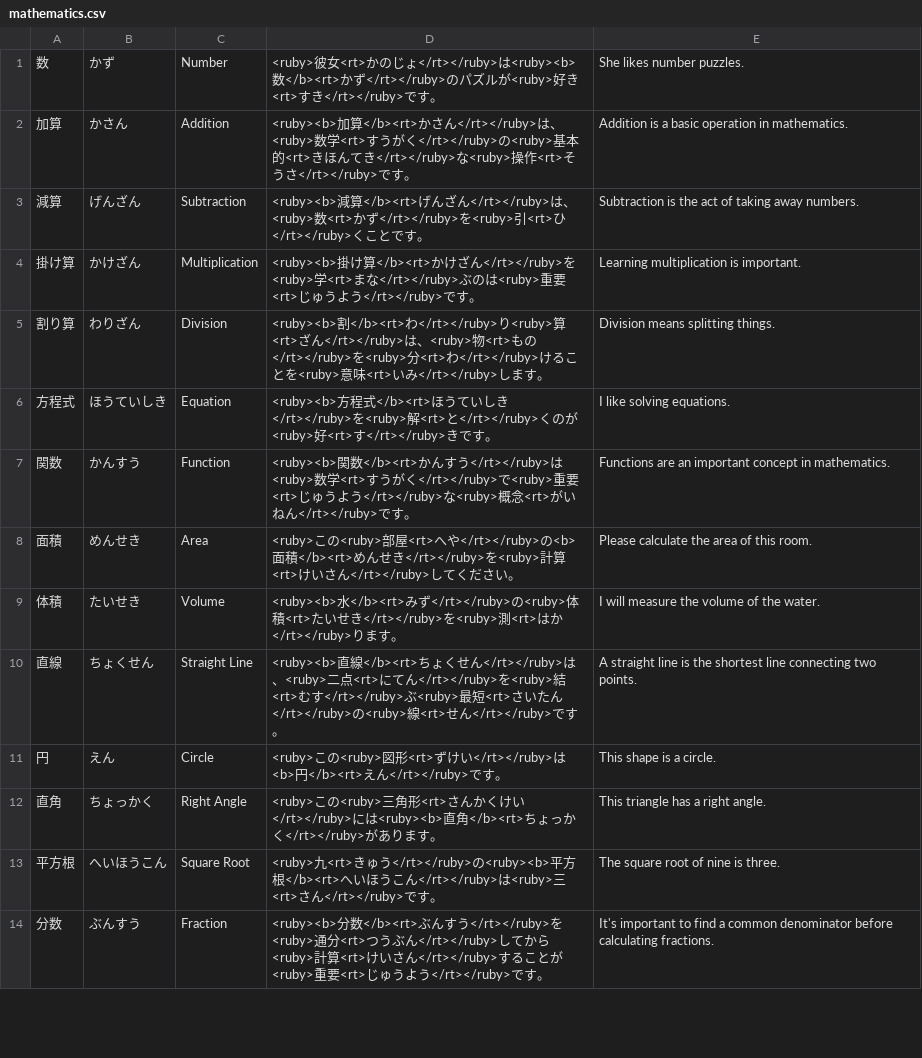
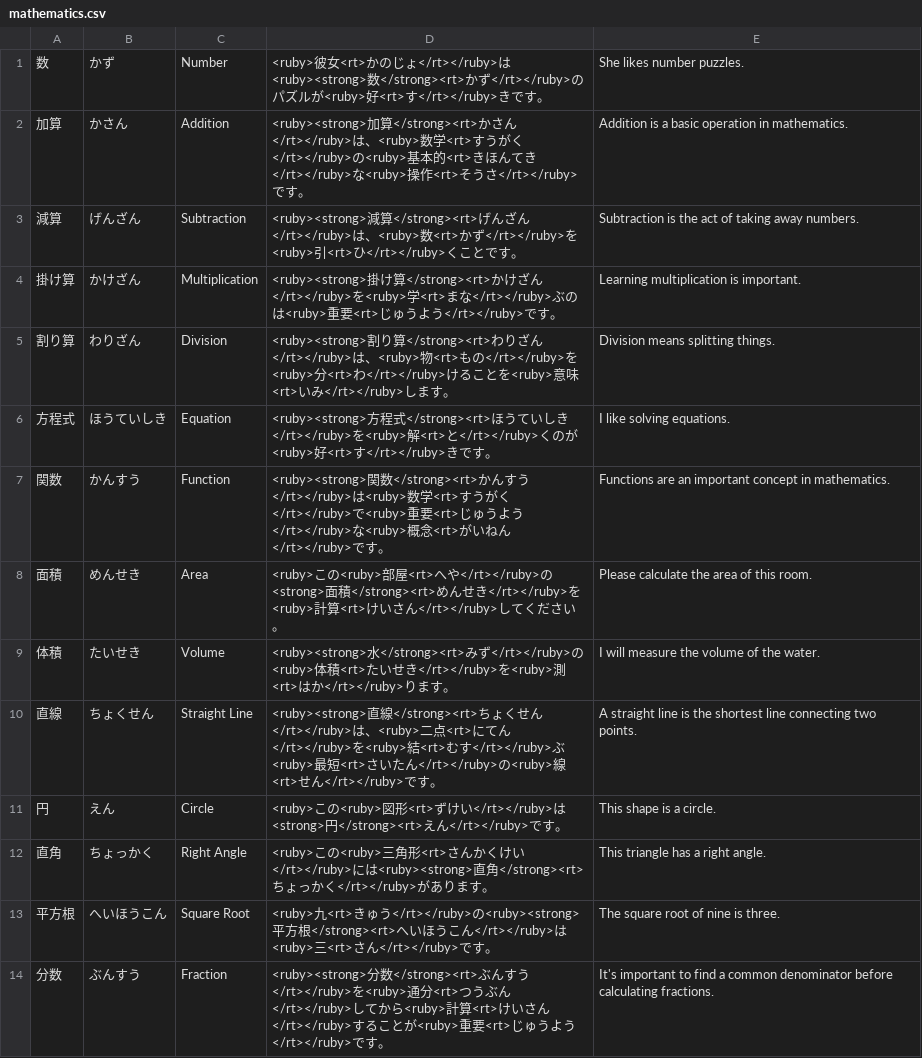
Before and after one commit to deepcodesoln/tango, a CSV file: lists/mathematics.csv, drawn as a sheet; only a part is shown; the diff covers the shown part only.

Commit message:
fix: fix furigana and remove excessive quoting in mathematics list

```diff
--- a/lists/mathematics.csv
+++ b/lists/mathematics.csv
@@ -1,14 +1,14 @@
-"数","かず","Number","<ruby>彼女<rt>かのじょ</rt></ruby>は<ruby><b>数</b><rt>かず</rt></ruby>のパズルが<ruby>好き<rt>すき</rt></ruby>です。","She likes number puzzles."
-"加算","かさん","Addition","<ruby><b>加算</b><rt>かさん</rt></ruby>は、<ruby>数学<rt>すうがく</rt></ruby>の<ruby>基本的<rt>きほんてき</rt></ruby>な<ruby>操作<rt>そうさ</rt></ruby>です。","Addition is a basic operation in mathematics."
-"減算","げんざん","Subtraction","<ruby><b>減算</b><rt>げんざん</rt></ruby>は、<ruby>数<rt>かず</rt></ruby>を<ruby>引<rt>ひ</rt></ruby>くことです。","Subtraction is the act of taking away numbers."
-"掛け算","かけざん","Multiplication","<ruby><b>掛け算</b><rt>かけざん</rt></ruby>を<ruby>学<rt>まな</rt></ruby>ぶのは<ruby>重要<rt>じゅうよう</rt></ruby>です。","Learning multiplication is important."
-"割り算","わりざん","Division","<ruby><b>割</b><rt>わ</rt></ruby>り<ruby>算<rt>ざん</rt></ruby>は、<ruby>物<rt>もの</rt></ruby>を<ruby>分<rt>わ</rt></ruby>けることを<ruby>意味<rt>いみ</rt></ruby>します。","Division means splitting things."
-"方程式","ほうていしき","Equation","<ruby><b>方程式</b><rt>ほうていしき</rt></ruby>を<ruby>解<rt>と</rt></ruby>くのが<ruby>好<rt>す</rt></ruby>きです。","I like solving equations."
-"関数","かんすう","Function","<ruby><b>関数</b><rt>かんすう</rt></ruby>は<ruby>数学<rt>すうがく</rt></ruby>で<ruby>重要<rt>じゅうよう</rt></ruby>な<ruby>概念<rt>がいねん</rt></ruby>です。","Functions are an important concept in mathematics."
-"面積","めんせき","Area","<ruby>この<ruby>部屋<rt>へや</rt></ruby>の<b>面積</b><rt>めんせき</rt></ruby>を<ruby>計算<rt>けいさん</rt></ruby>してください。","Please calculate the area of this room."
-"体積","たいせき","Volume","<ruby><b>水</b><rt>みず</rt></ruby>の<ruby>体積<rt>たいせき</rt></ruby>を<ruby>測<rt>はか</rt></ruby>ります。","I will measure the volume of the water."
-"直線","ちょくせん","Straight Line","<ruby><b>直線</b><rt>ちょくせん</rt></ruby>は、<ruby>二点<rt>にてん</rt></ruby>を<ruby>結<rt>むす</rt></ruby>ぶ<ruby>最短<rt>さいたん</rt></ruby>の<ruby>線<rt>せん</rt></ruby>です。","A straight line is the shortest line connecting two points."
-"円","えん","Circle","<ruby>この<ruby>図形<rt>ずけい</rt></ruby>は<b>円</b><rt>えん</rt></ruby>です。","This shape is a circle."
-"直角","ちょっかく","Right Angle","<ruby>この<ruby>三角形<rt>さんかくけい</rt></ruby>には<ruby><b>直角</b><rt>ちょっかく</rt></ruby>があります。","This triangle has a right angle."
-"平方根","へいほうこん","Square Root","<ruby>九<rt>きゅう</rt></ruby>の<ruby><b>平方根</b><rt>へいほうこん</rt></ruby>は<ruby>三<rt>さん</rt></ruby>です。","The square root of nine is three."
-"分数","ぶんすう","Fraction","<ruby><b>分数</b><rt>ぶんすう</rt></ruby>を<ruby>通分<rt>つうぶん</rt></ruby>してから<ruby>計算<rt>けいさん</rt></ruby>することが<ruby>重要<rt>じゅうよう</rt></ruby>です。","It's important to find a common denominator before calculating fractions."
+数,かず,Number,<ruby>彼女<rt>かのじょ</rt></ruby>は<ruby><strong>数</strong><rt>かず</rt></ruby>のパズルが<ruby>好<rt>す</rt></ruby>きです。,She likes number puzzles.
+加算,かさん,Addition,<ruby><strong>加算</strong><rt>かさん</rt></ruby>は、<ruby>数学<rt>すうがく</rt></ruby>の<ruby>基本的<rt>きほんてき</rt></ruby>な<ruby>操作<rt>そうさ</rt></ruby>です。,Addition is a basic operation in mathematics.
+減算,げんざん,Subtraction,<ruby><strong>減算</strong><rt>げんざん</rt></ruby>は、<ruby>数<rt>かず</rt></ruby>を<ruby>引<rt>ひ</rt></ruby>くことです。,Subtraction is the act of taking away numbers.
+掛け算,かけざん,Multiplication,<ruby><strong>掛け算</strong><rt>かけざん</rt></ruby>を<ruby>学<rt>まな</rt></ruby>ぶのは<ruby>重要<rt>じゅうよう</rt></ruby>です。,Learning multiplication is important.
+割り算,わりざん,Division,<ruby><strong>割り算</strong><rt>わりざん</rt></ruby>は、<ruby>物<rt>もの</rt></ruby>を<ruby>分<rt>わ</rt></ruby>けることを<ruby>意味<rt>いみ</rt></ruby>します。,Division means splitting things.
+方程式,ほうていしき,Equation,<ruby><strong>方程式</strong><rt>ほうていしき</rt></ruby>を<ruby>解<rt>と</rt></ruby>くのが<ruby>好<rt>す</rt></ruby>きです。,I like solving equations.
+関数,かんすう,Function,<ruby><strong>関数</strong><rt>かんすう</rt></ruby>は<ruby>数学<rt>すうがく</rt></ruby>で<ruby>重要<rt>じゅうよう</rt></ruby>な<ruby>概念<rt>がいねん</rt></ruby>です。,Functions are an important concept in mathematics.
+面積,めんせき,Area,<ruby>この<ruby>部屋<rt>へや</rt></ruby>の<strong>面積</strong><rt>めんせき</rt></ruby>を<ruby>計算<rt>けいさん</rt></ruby>してください。,Please calculate the area of this room.
+体積,たいせき,Volume,<ruby><strong>水</strong><rt>みず</rt></ruby>の<ruby>体積<rt>たいせき</rt></ruby>を<ruby>測<rt>はか</rt></ruby>ります。,I will measure the volume of the water.
+直線,ちょくせん,Straight Line,<ruby><strong>直線</strong><rt>ちょくせん</rt></ruby>は、<ruby>二点<rt>にてん</rt></ruby>を<ruby>結<rt>むす</rt></ruby>ぶ<ruby>最短<rt>さいたん</rt></ruby>の<ruby>線<rt>せん</rt></ruby>です。,A straight line is the shortest line connecting two points.
+円,えん,Circle,<ruby>この<ruby>図形<rt>ずけい</rt></ruby>は<strong>円</strong><rt>えん</rt></ruby>です。,This shape is a circle.
+直角,ちょっかく,Right Angle,<ruby>この<ruby>三角形<rt>さんかくけい</rt></ruby>には<ruby><strong>直角</strong><rt>ちょっかく</rt></ruby>があります。,This triangle has a right angle.
+平方根,へいほうこん,Square Root,<ruby>九<rt>きゅう</rt></ruby>の<ruby><strong>平方根</strong><rt>へいほうこん</rt></ruby>は<ruby>三<rt>さん</rt></ruby>です。,The square root of nine is three.
+分数,ぶんすう,Fraction,<ruby><strong>分数</strong><rt>ぶんすう</rt></ruby>を<ruby>通分<rt>つうぶん</rt></ruby>してから<ruby>計算<rt>けいさん</rt></ruby>することが<ruby>重要<rt>じゅうよう</rt></ruby>です。,It's important to find a common denominator before calculating fractions.
```
Also changed, not shown: 78 edited cells elsewhere in this file.
